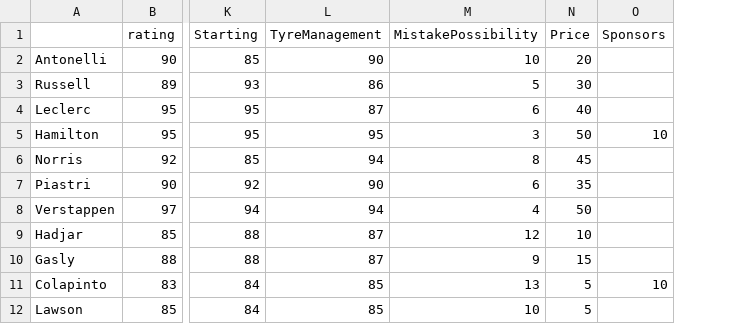
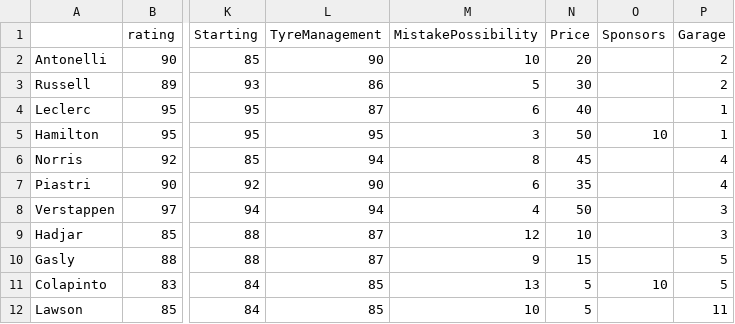
Before and after one commit to sewaustav/f1manager, a CSV file: initial_data/pilot.csv, drawn as a sheet; only a part is shown, gaps mark what is left out; the diff names each change by its address in the sheet, - before the commit and + after, or states it on an @@ line.

```diff
--- a/initial_data/pilot.csv
+++ b/initial_data/pilot.csv
+column P (Garage), rows 2-12: 2 | 2 | 1 | 1 | 4 | 4 | 3 | 3 | 5 | 5 | 11
```
Also changed, not shown: 6 other files.
